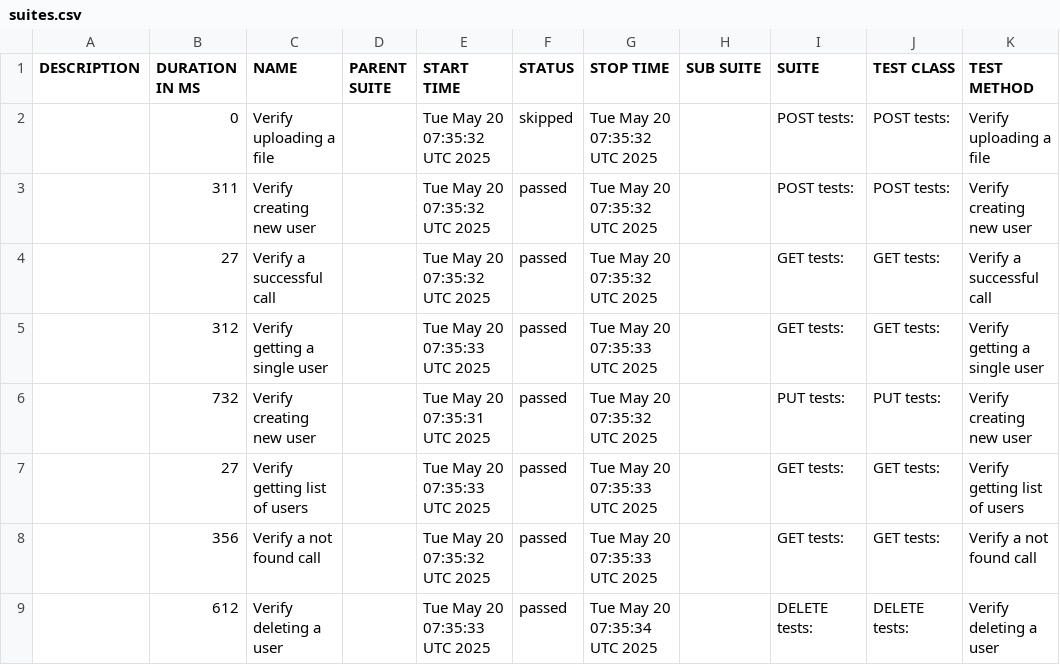
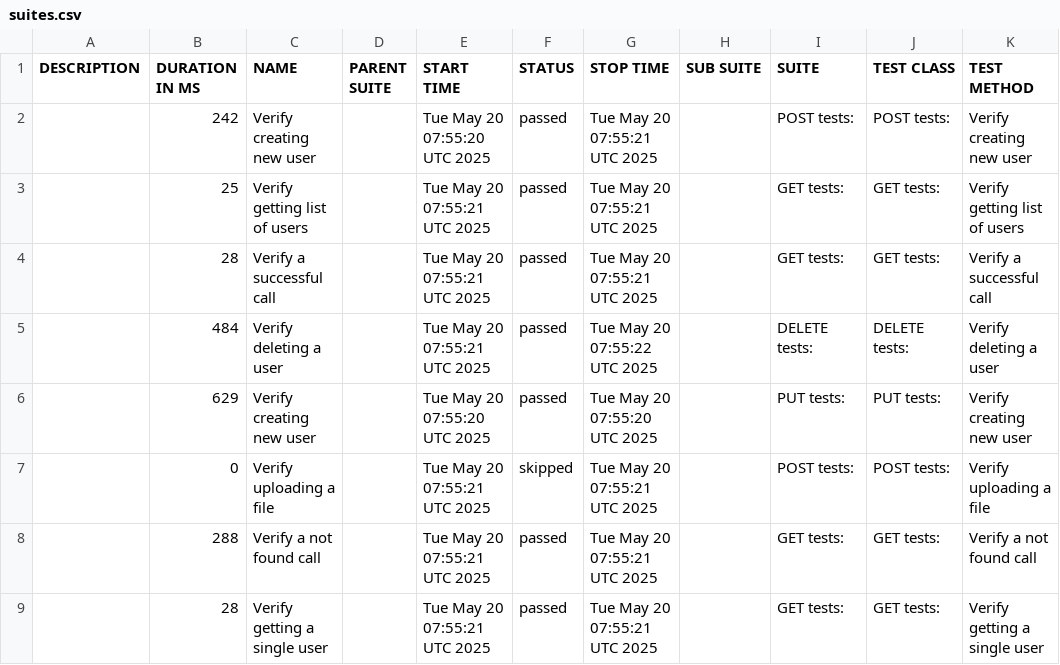
Before and after one commit to kobenguyent/codeceptjs-rest-demo, a CSV file: data/suites.csv, drawn as a sheet.

```diff
--- a/data/suites.csv
+++ b/data/suites.csv
@@ -1,9 +1,9 @@
 "DESCRIPTION","DURATION IN MS","NAME","PARENT SUITE","START TIME","STATUS","STOP TIME","SUB SUITE","SUITE","TEST CLASS","TEST METHOD"
-"","0","Verify uploading a file","","Tue May 20 07:35:32 UTC 2025","skipped","Tue May 20 07:35:32 UTC 2025","","POST tests:","POST tests:","Verify uploading a file"
-"","311","Verify creating new user","","Tue May 20 07:35:32 UTC 2025","passed","Tue May 20 07:35:32 UTC 2025","","POST tests:","POST tests:","Verify creating new user"
-"","27","Verify a successful call","","Tue May 20 07:35:32 UTC 2025","passed","Tue May 20 07:35:32 UTC 2025","","GET tests:","GET tests:","Verify a successful call"
-"","312","Verify getting a single user","","Tue May 20 07:35:33 UTC 2025","passed","Tue May 20 07:35:33 UTC 2025","","GET tests:","GET tests:","Verify getting a single user"
-"","732","Verify creating new user","","Tue May 20 07:35:31 UTC 2025","passed","Tue May 20 07:35:32 UTC 2025","","PUT tests:","PUT tests:","Verify creating new user"
-"","27","Verify getting list of users","","Tue May 20 07:35:33 UTC 2025","passed","Tue May 20 07:35:33 UTC 2025","","GET tests:","GET tests:","Verify getting list of users"
-"","356","Verify a not found call","","Tue May 20 07:35:32 UTC 2025","passed","Tue May 20 07:35:33 UTC 2025","","GET tests:","GET tests:","Verify a not found call"
-"","612","Verify deleting a user","","Tue May 20 07:35:33 UTC 2025","passed","Tue May 20 07:35:34 UTC 2025","","DELETE tests:","DELETE tests:","Verify deleting a user"
+"","242","Verify creating new user","","Tue May 20 07:55:20 UTC 2025","passed","Tue May 20 07:55:21 UTC 2025","","POST tests:","POST tests:","Verify creating new user"
+"","25","Verify getting list of users","","Tue May 20 07:55:21 UTC 2025","passed","Tue May 20 07:55:21 UTC 2025","","GET tests:","GET tests:","Verify getting list of users"
+"","28","Verify a successful call","","Tue May 20 07:55:21 UTC 2025","passed","Tue May 20 07:55:21 UTC 2025","","GET tests:","GET tests:","Verify a successful call"
+"","484","Verify deleting a user","","Tue May 20 07:55:21 UTC 2025","passed","Tue May 20 07:55:22 UTC 2025","","DELETE tests:","DELETE tests:","Verify deleting a user"
+"","629","Verify creating new user","","Tue May 20 07:55:20 UTC 2025","passed","Tue May 20 07:55:20 UTC 2025","","PUT tests:","PUT tests:","Verify creating new user"
+"","0","Verify uploading a file","","Tue May 20 07:55:21 UTC 2025","skipped","Tue May 20 07:55:21 UTC 2025","","POST tests:","POST tests:","Verify uploading a file"
+"","288","Verify a not found call","","Tue May 20 07:55:21 UTC 2025","passed","Tue May 20 07:55:21 UTC 2025","","GET tests:","GET tests:","Verify a not found call"
+"","28","Verify getting a single user","","Tue May 20 07:55:21 UTC 2025","passed","Tue May 20 07:55:21 UTC 2025","","GET tests:","GET tests:","Verify getting a single user"
```
Also changed, not shown: 38 other files.
